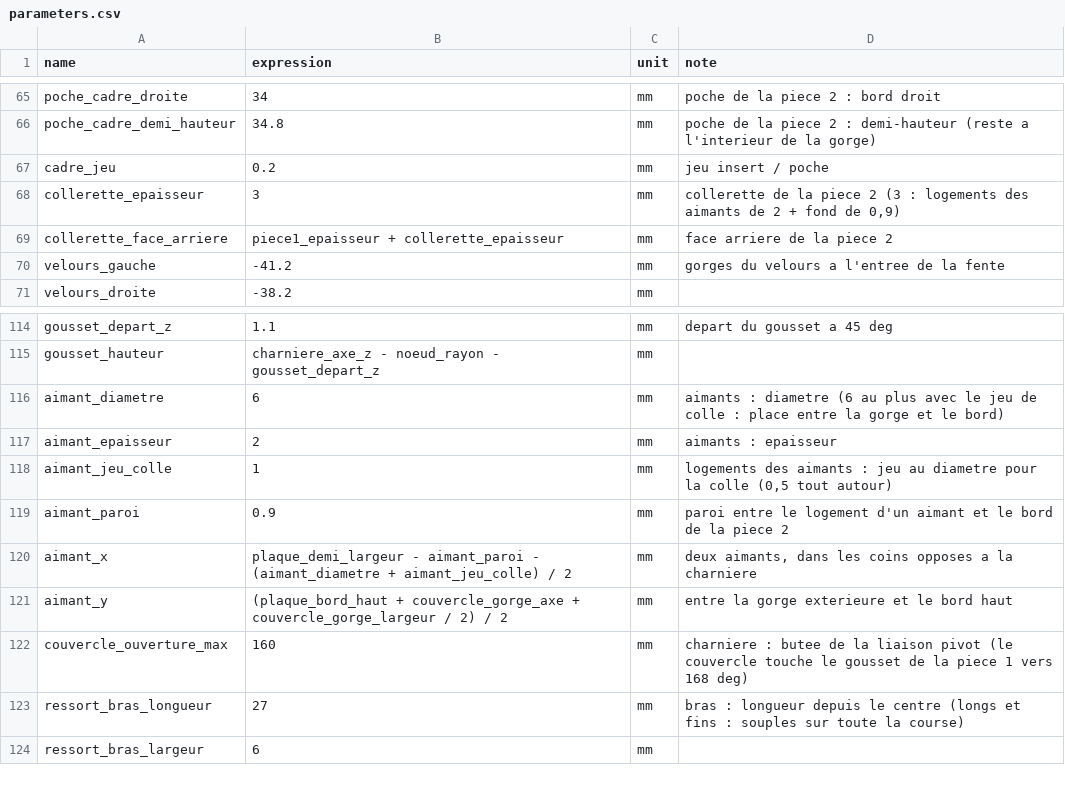
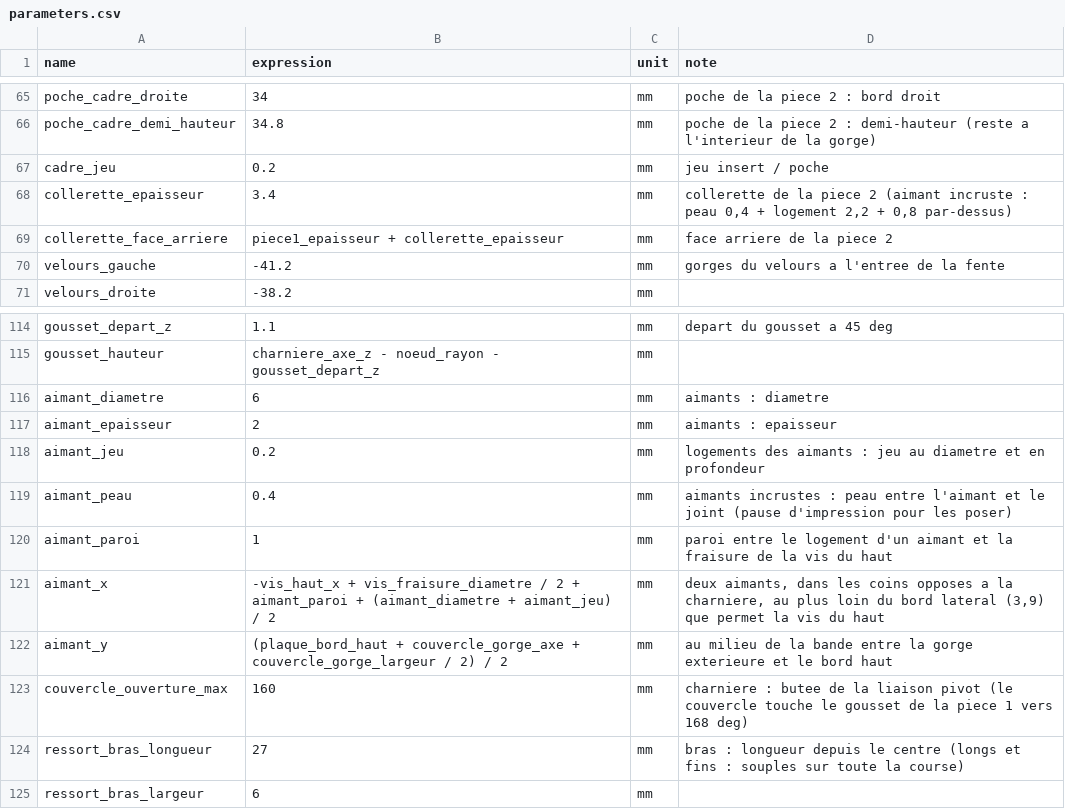
Before and after one commit to Fablab-Plougonven/freecad-cassette-ferrotype, a CSV file: cad/parameters.csv, drawn as a sheet; only a part is shown, gaps mark what is left out.

```diff
--- a/cad/parameters.csv
+++ b/cad/parameters.csv
@@ -67,3 +67,3 @@ poche_cadre_demi_hauteur,34.8,mm,poche de la piece 2 : demi-hauteur (reste a l'i
 cadre_jeu,0.2,mm,jeu insert / poche
-collerette_epaisseur,3,mm,"collerette de la piece 2 (3 : logements des aimants de 2 + fond de 0,9)"
+collerette_epaisseur,3.4,mm,"collerette de la piece 2 (aimant incruste : peau 0,4 + logement 2,2 + 0,8 par-dessus)"
 collerette_face_arriere,piece1_epaisseur + collerette_epaisseur,mm,face arriere de la piece 2
@@ -115,8 +115,9 @@ gousset_depart_z,1.1,mm,depart du gousset a 45 deg
 gousset_hauteur,charniere_axe_z - noeud_rayon - gousset_depart_z,mm,
-aimant_diametre,6,mm,aimants : diametre (6 au plus avec le jeu de colle : place entre la gorge et le bord)
+aimant_diametre,6,mm,aimants : diametre
 aimant_epaisseur,2,mm,aimants : epaisseur
-aimant_jeu_colle,1,mm,"logements des aimants : jeu au diametre pour la colle (0,5 tout autour)"
-aimant_paroi,0.9,mm,paroi entre le logement d'un aimant et le bord de la piece 2
-aimant_x,plaque_demi_largeur - aimant_paroi - (aimant_diametre + aimant_jeu_colle) / 2,mm,"deux aimants, dans les coins opposes a la charniere"
-aimant_y,(plaque_bord_haut + couvercle_gorge_axe + couvercle_gorge_largeur / 2) / 2,mm,entre la gorge exterieure et le bord haut
+aimant_jeu,0.2,mm,logements des aimants : jeu au diametre et en profondeur
+aimant_peau,0.4,mm,aimants incrustes : peau entre l'aimant et le joint (pause d'impression pour les poser)
+aimant_paroi,1,mm,paroi entre le logement d'un aimant et la fraisure de la vis du haut
+aimant_x,-vis_haut_x + vis_fraisure_diametre / 2 + aimant_paroi + (aimant_diametre + aimant_jeu) / 2,mm,"deux aimants, dans les coins opposes a la charniere, au plus loin du bord lateral (3,9) que permet la vis du haut"
+aimant_y,(plaque_bord_haut + couvercle_gorge_axe + couvercle_gorge_largeur / 2) / 2,mm,au milieu de la bande entre la gorge exterieure et le bord haut
 couvercle_ouverture_max,160,mm,charniere : butee de la liaison pivot (le couvercle touche le gousset de la piece 1 vers 168 deg)
```
Also changed, not shown: 4 other files.
